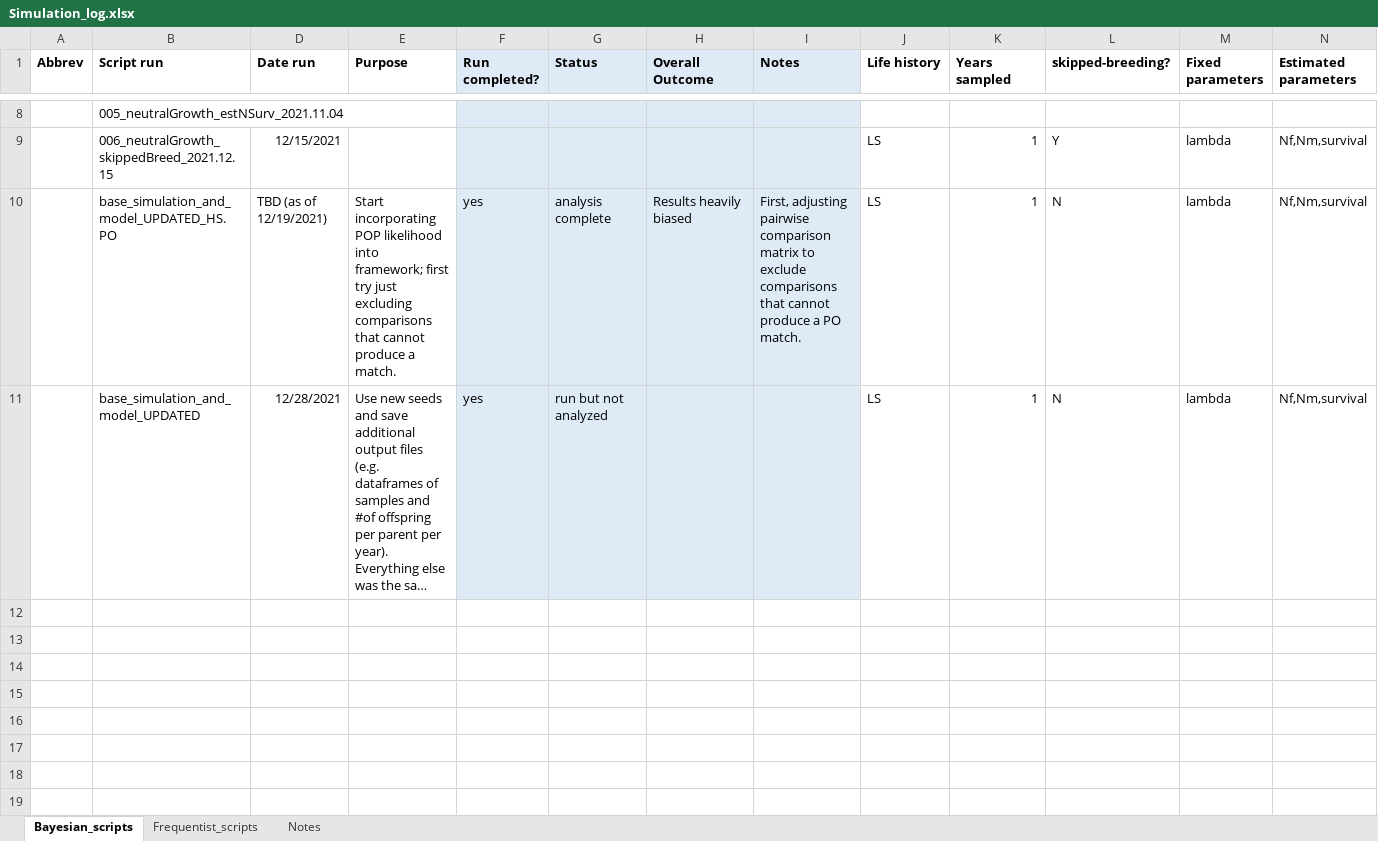
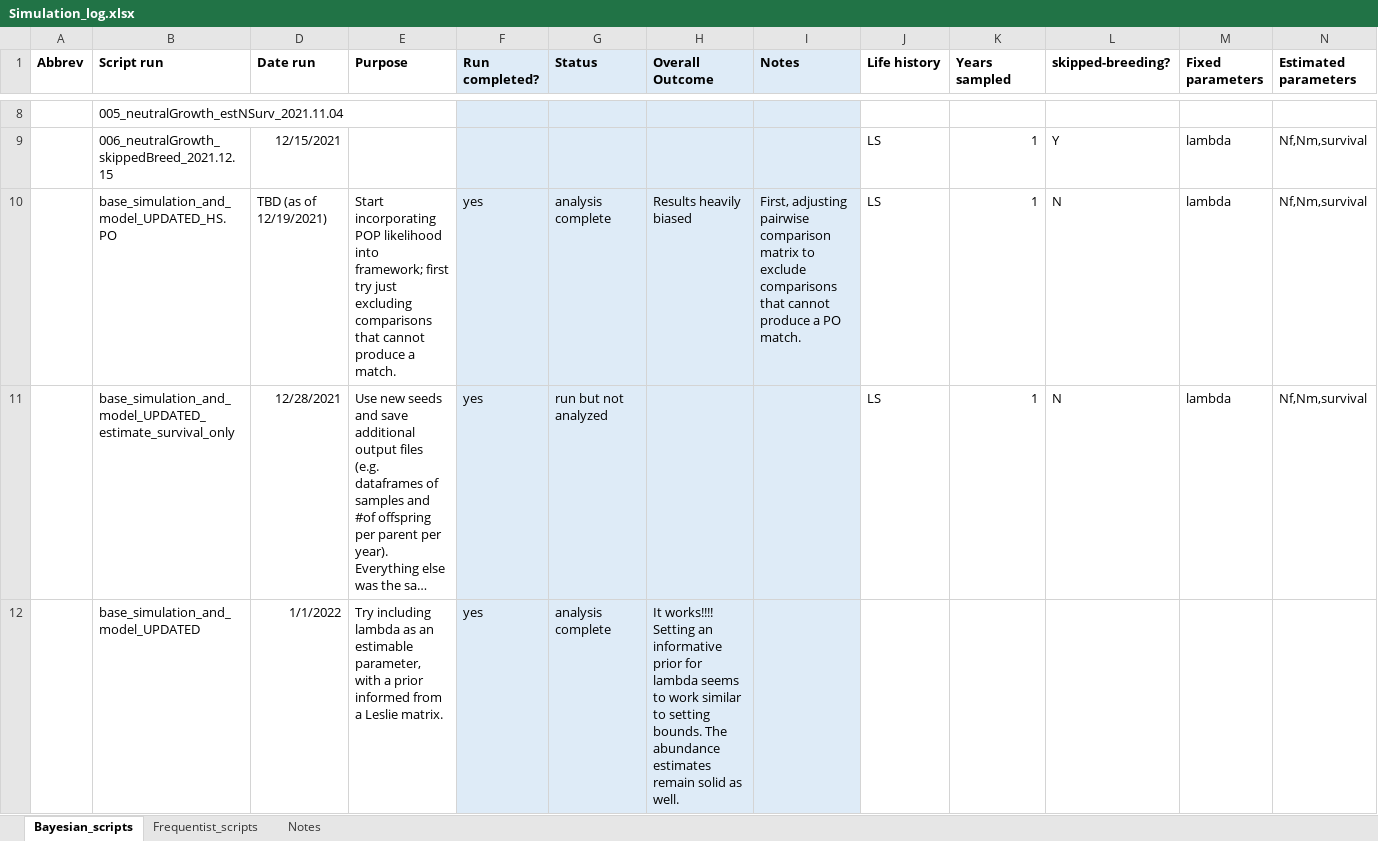
Before and after one commit to JDSwenson/LemonSharkCKMR, an Excel workbook: Simulation_log.xlsx, sheet Bayesian_scripts, drawn as a sheet; only a part is shown, gaps mark what is left out; long unchanged cells end in …; values as stored, in another font and other column widths than the file's, no borders; rows hold the shown columns only; the diff covers the shown part only; the diff names each change by its address in the sheet, - before the commit and + after, or states it on an @@ line.

Commit message:
Update data analysis and viz; run tests of different priors.

```diff
--- a/Simulation_log.xlsx (sheet Bayesian_scripts)
+++ b/Simulation_log.xlsx (sheet Bayesian_scripts)
-B11 (Script run): base_simulation_and_model_UPDATED
+B11 (Script run): base_simulation_and_model_UPDATED_estimate_survival_only
+row 12:  | base_simulation_and_model_UPDATED | 1/1/2022 | Try including lambda as an estimable parameter, with a prior informed from a Leslie matrix. | yes | analysis complete | It works!!!! Setting an informative prior for lambda seems to work similar to setting bounds. The abundance estimates remain solid as well.
```
Also changed, not shown: 1 added row elsewhere in this sheet, 7 other files.
